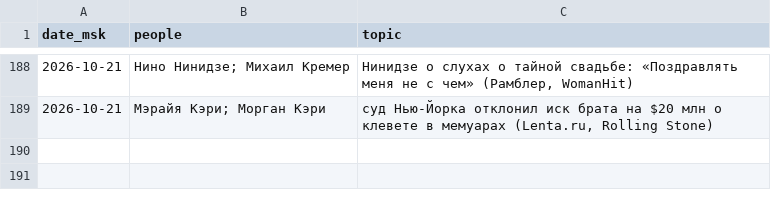
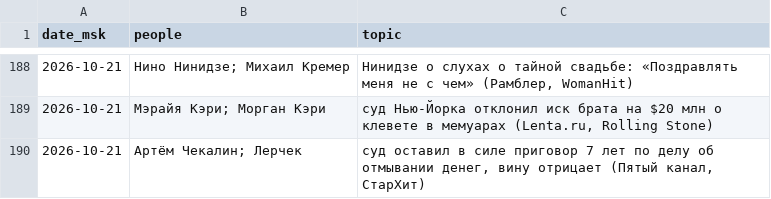
Before and after one commit to Hostin2131/zakulisye-covers, a TSV file: published.tsv, drawn as a sheet; only a part is shown, gaps mark what is left out.

```diff
--- a/published.tsv
+++ b/published.tsv
@@ -189 +189,2 @@ date_msk	people	topic
 2026-10-21	Мэрайя Кэри; Морган Кэри	суд Нью-Йорка отклонил иск брата на $20 млн о клевете в мемуарах (Lenta.ru, Rolling Stone)
+2026-10-21	Артём Чекалин; Лерчек	суд оставил в силе приговор 7 лет по делу об отмывании денег, вину отрицает (Пятый канал, СтарХит)
```
Also changed, not shown: 1 other file.
